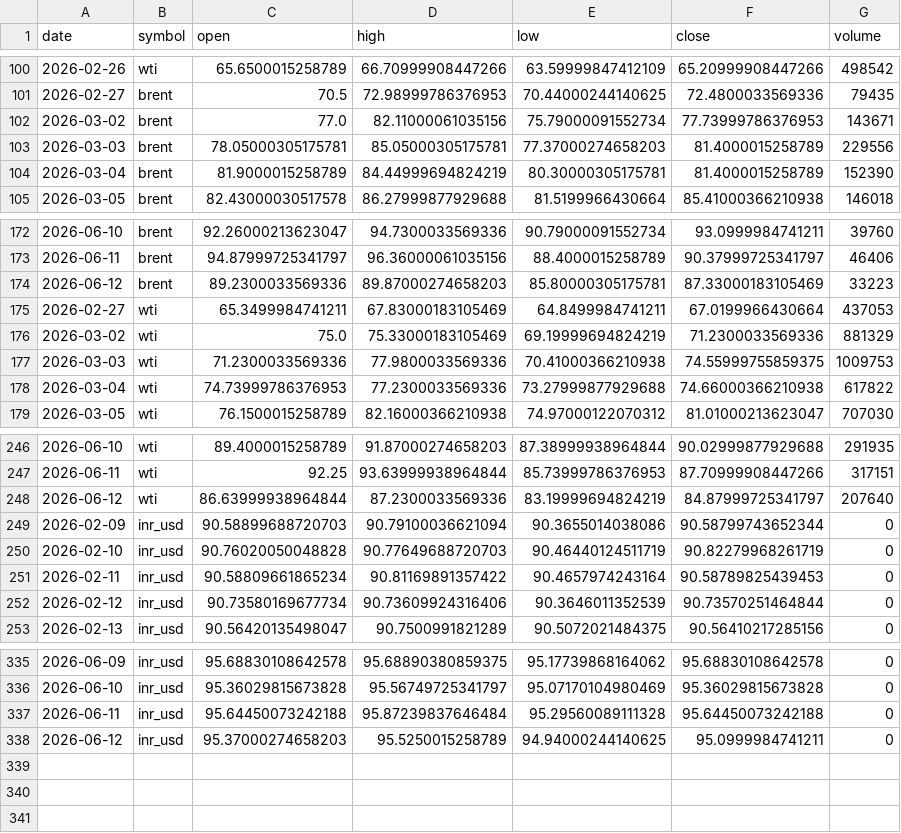
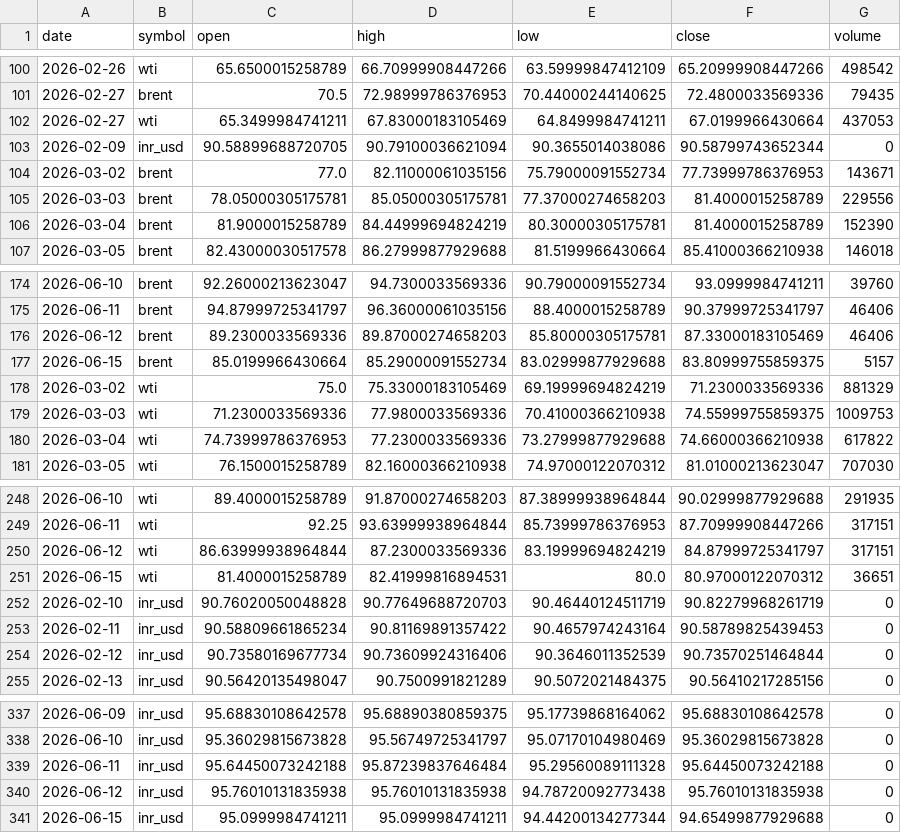
Before and after one commit to ImmadiVenkatesh/india-energy-dashboard, a CSV file: data/crude_benchmarks.csv, drawn as a sheet; only a part is shown, gaps mark what is left out.

```diff
--- a/data/crude_benchmarks.csv
+++ b/data/crude_benchmarks.csv
@@ -101,2 +101,4 @@ date,symbol,open,high,low,close,volume
 2026-02-27,brent,70.5,72.98999786376953,70.44000244140625,72.4800033569336,79435
+2026-02-27,wti,65.3499984741211,67.83000183105469,64.8499984741211,67.0199966430664,437053
+2026-02-09,inr_usd,90.58899688720705,90.79100036621094,90.3655014038086,90.58799743652344,0
 2026-03-02,brent,77.0,82.11000061035156,75.79000091552734,77.73999786376953,143671
@@ -173,4 +175,4 @@ date,symbol,open,high,low,close,volume
 2026-06-11,brent,94.87999725341797,96.36000061035156,88.4000015258789,90.37999725341797,46406
-2026-06-12,brent,89.2300033569336,89.87000274658203,85.80000305175781,87.33000183105469,33223
-2026-02-27,wti,65.3499984741211,67.83000183105469,64.8499984741211,67.0199966430664,437053
+2026-06-12,brent,89.2300033569336,89.87000274658203,85.80000305175781,87.33000183105469,46406
+2026-06-15,brent,85.0199966430664,85.29000091552734,83.02999877929688,83.80999755859375,5157
 2026-03-02,wti,75.0,75.33000183105469,69.19999694824219,71.2300033569336,881329
@@ -247,4 +249,4 @@ date,symbol,open,high,low,close,volume
 2026-06-11,wti,92.25,93.63999938964844,85.73999786376953,87.70999908447266,317151
-2026-06-12,wti,86.63999938964844,87.2300033569336,83.19999694824219,84.87999725341797,207640
-2026-02-09,inr_usd,90.58899688720703,90.79100036621094,90.3655014038086,90.58799743652344,0
+2026-06-12,wti,86.63999938964844,87.2300033569336,83.19999694824219,84.87999725341797,317151
+2026-06-15,wti,81.4000015258789,82.41999816894531,80.0,80.97000122070312,36651
 2026-02-10,inr_usd,90.76020050048828,90.77649688720703,90.46440124511719,90.82279968261719,0
@@ -337,2 +339,3 @@ date,symbol,open,high,low,close,volume
 2026-06-11,inr_usd,95.64450073242188,95.87239837646484,95.29560089111328,95.64450073242188,0
-2026-06-12,inr_usd,95.37000274658203,95.5250015258789,94.94000244140625,95.0999984741211,0
+2026-06-12,inr_usd,95.76010131835938,95.76010131835938,94.78720092773438,95.76010131835938,0
+2026-06-15,inr_usd,95.0999984741211,95.0999984741211,94.44200134277344,94.65499877929688,0
```
Also changed, not shown: data/markets.csv, data/spr_history.csv, 7 other files.
